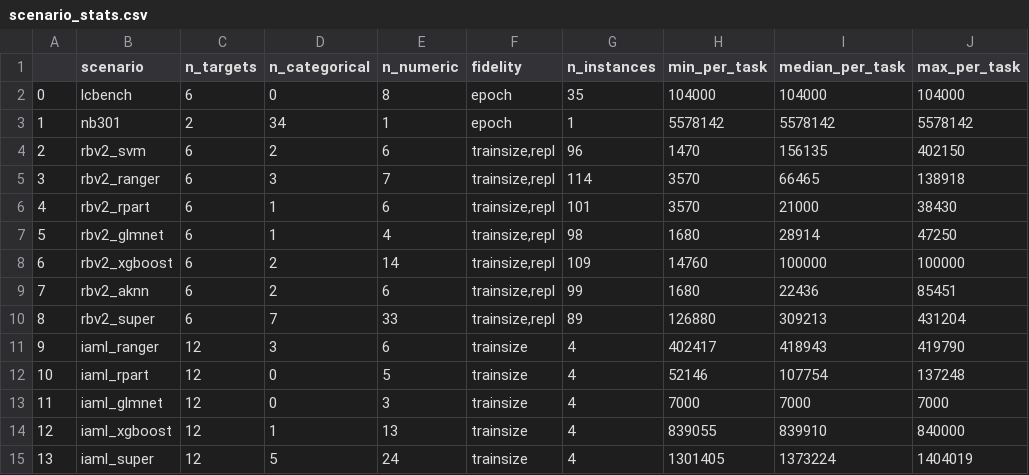
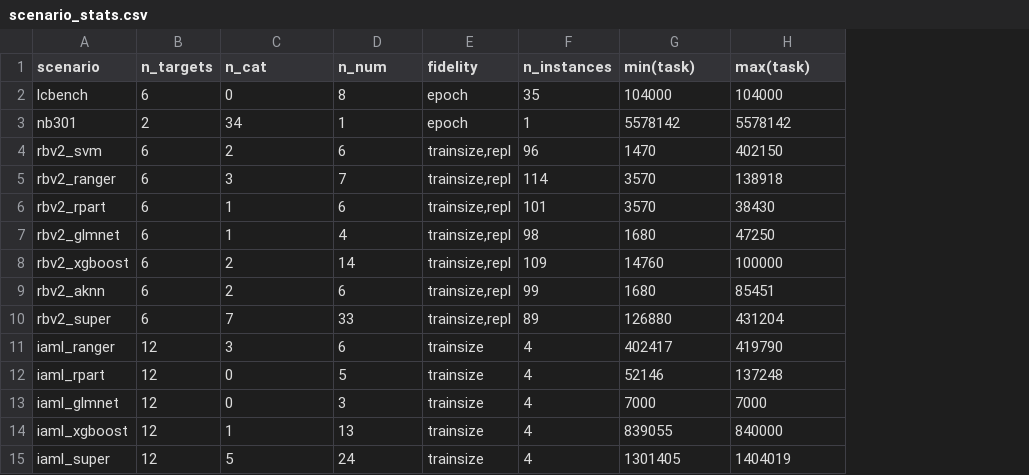
Before and after one commit to slds-lmu/yahpo_gym, a CSV file: yahpo_gym/docs/source/_static/scenario_stats.csv, drawn as a sheet; removed rows and columns are numbered as before the commit, all else as after; the diff names each change by its address in the sheet, - before the commit and + after, or states it on an @@ line.

```diff
--- a/yahpo_gym/docs/source/_static/scenario_stats.csv
+++ b/yahpo_gym/docs/source/_static/scenario_stats.csv
-column A, rows 2-15: 0 | 1 | 2 | 3 | 4 | 5 | 6 | 7 | 8 | 9 | 10 | 11 | 12 | 13
-column I (median_per_task), rows 2-15: 104000 | 5578142 | 156135 | 66465 | 21000 | 28914 | 100000 | 22436 | 309213 | 418943 | 107754 | 7000 | 839910 | 1373224
-C1: n_categorical
+C1: n_cat
-D1: n_numeric
+D1: n_num
-G1: min_per_task
+G1: min(task)
-H1: max_per_task
+H1: max(task)
```
Also changed, not shown: 3 other files.
